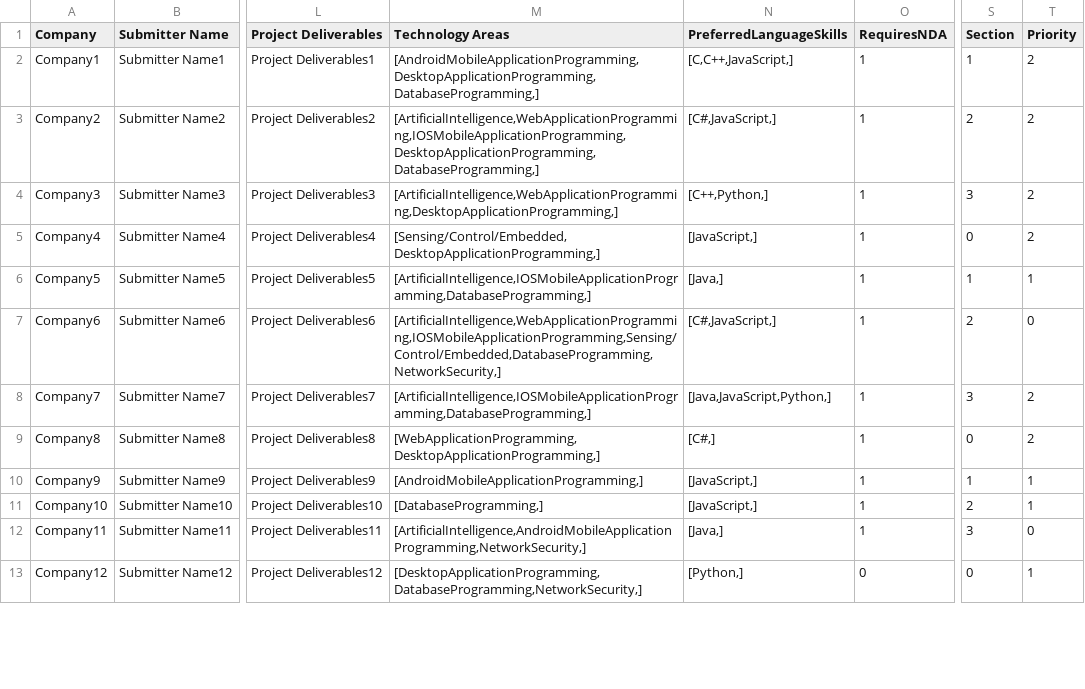
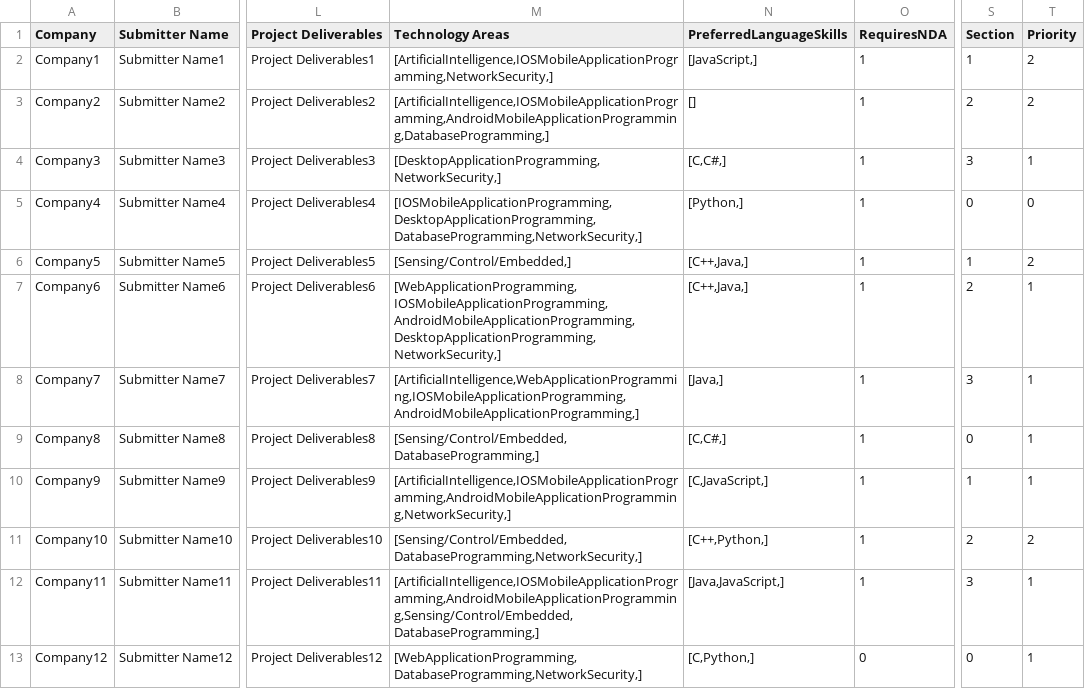
Before and after one commit to SeanRog/SER401-FALL-19-Project, a CSV file: Clique/newProjects.csv, drawn as a sheet; only a part is shown, gaps mark what is left out; the diff covers the shown part only; the diff names each change by its address in the sheet, - before the commit and + after, or states it on an @@ line.

```diff
--- a/Clique/newProjects.csv
+++ b/Clique/newProjects.csv
-M2 (Technology Areas): [AndroidMobileApplicationProgramming,DesktopApplicationProgramming,DatabaseProgramming,]
+M2 (Technology Areas): [ArtificialIntelligence,IOSMobileApplicationProgramming,NetworkSecurity,]
-N2 (PreferredLanguageSkills): [C,C++,JavaScript,]
+N2 (PreferredLanguageSkills): [JavaScript,]
-M3 (Technology Areas): [ArtificialIntelligence,WebApplicationProgramming,IOSMobileApplicationProgramming,DesktopApplicationProgramming,DatabaseProgramming,]
+M3 (Technology Areas): [ArtificialIntelligence,IOSMobileApplicationProgramming,AndroidMobileApplicationProgramming,DatabaseProgramming,]
-N3 (PreferredLanguageSkills): [C#,JavaScript,]
+N3 (PreferredLanguageSkills): []
-M4 (Technology Areas): [ArtificialIntelligence,WebApplicationProgramming,DesktopApplicationProgramming,]
+M4 (Technology Areas): [DesktopApplicationProgramming,NetworkSecurity,]
-N4 (PreferredLanguageSkills): [C++,Python,]
+N4 (PreferredLanguageSkills): [C,C#,]
-T4 (Priority): 2
+T4 (Priority): 1
-M5 (Technology Areas): [Sensing/Control/Embedded,DesktopApplicationProgramming,]
+M5 (Technology Areas): [IOSMobileApplicationProgramming,DesktopApplicationProgramming,DatabaseProgramming,NetworkSecurity,]
-N5 (PreferredLanguageSkills): [JavaScript,]
+N5 (PreferredLanguageSkills): [Python,]
-T5 (Priority): 2
+T5 (Priority): 0
-M6 (Technology Areas): [ArtificialIntelligence,IOSMobileApplicationProgramming,DatabaseProgramming,]
+M6 (Technology Areas): [Sensing/Control/Embedded,]
-N6 (PreferredLanguageSkills): [Java,]
+N6 (PreferredLanguageSkills): [C++,Java,]
-T6 (Priority): 1
+T6 (Priority): 2
-M7 (Technology Areas): [ArtificialIntelligence,WebApplicationProgramming,IOSMobileApplicationProgramming,Sensing/Control/Embedded,DatabaseProgramming,NetworkSecurity,]
+M7 (Technology Areas): [WebApplicationProgramming,IOSMobileApplicationProgramming,AndroidMobileApplicationProgramming,DesktopApplicationProgramming,NetworkSecurity,]
-N7 (PreferredLanguageSkills): [C#,JavaScript,]
+N7 (PreferredLanguageSkills): [C++,Java,]
-T7 (Priority): 0
+T7 (Priority): 1
-M8 (Technology Areas): [ArtificialIntelligence,IOSMobileApplicationProgramming,DatabaseProgramming,]
+M8 (Technology Areas): [ArtificialIntelligence,WebApplicationProgramming,IOSMobileApplicationProgramming,AndroidMobileApplicationProgramming,]
-N8 (PreferredLanguageSkills): [Java,JavaScript,Python,]
+N8 (PreferredLanguageSkills): [Java,]
-T8:T9 (Priority): 2
+T8:T9 (Priority): 1
-M9 (Technology Areas): [WebApplicationProgramming,DesktopApplicationProgramming,]
+M9 (Technology Areas): [Sensing/Control/Embedded,DatabaseProgramming,]
-N9 (PreferredLanguageSkills): [C#,]
+N9 (PreferredLanguageSkills): [C,C#,]
-M10 (Technology Areas): [AndroidMobileApplicationProgramming,]
+M10 (Technology Areas): [ArtificialIntelligence,IOSMobileApplicationProgramming,AndroidMobileApplicationProgramming,NetworkSecurity,]
-N10 (PreferredLanguageSkills): [JavaScript,]
+N10 (PreferredLanguageSkills): [C,JavaScript,]
-M11 (Technology Areas): [DatabaseProgramming,]
+M11 (Technology Areas): [Sensing/Control/Embedded,DatabaseProgramming,NetworkSecurity,]
-N11 (PreferredLanguageSkills): [JavaScript,]
+N11 (PreferredLanguageSkills): [C++,Python,]
-T11 (Priority): 1
+T11 (Priority): 2
-M12 (Technology Areas): [ArtificialIntelligence,AndroidMobileApplicationProgramming,NetworkSecurity,]
+M12 (Technology Areas): [ArtificialIntelligence,IOSMobileApplicationProgramming,AndroidMobileApplicationProgramming,Sensing/Control/Embedded,DatabaseProgramming,]
-N12 (PreferredLanguageSkills): [Java,]
+N12 (PreferredLanguageSkills): [Java,JavaScript,]
-T12 (Priority): 0
+T12 (Priority): 1
-M13 (Technology Areas): [DesktopApplicationProgramming,DatabaseProgramming,NetworkSecurity,]
+M13 (Technology Areas): [WebApplicationProgramming,DatabaseProgramming,NetworkSecurity,]
-N13 (PreferredLanguageSkills): [Python,]
+N13 (PreferredLanguageSkills): [C,Python,]
```
Also changed, not shown: 82 edited cells elsewhere in this file, 3 other files.
